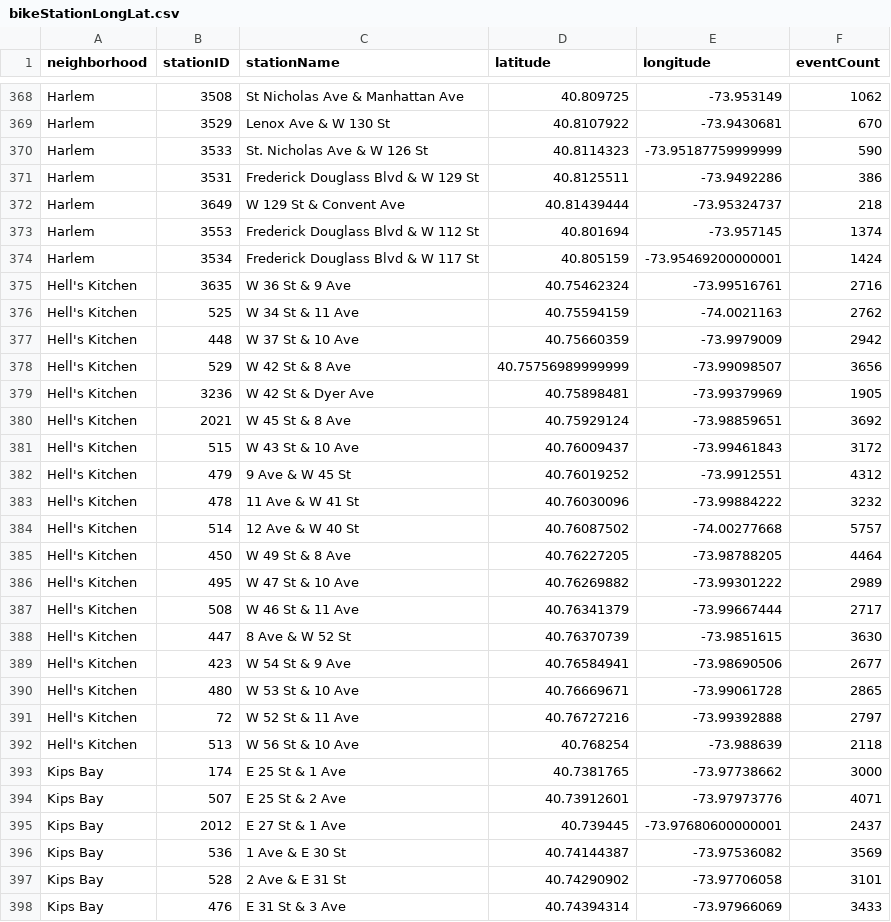
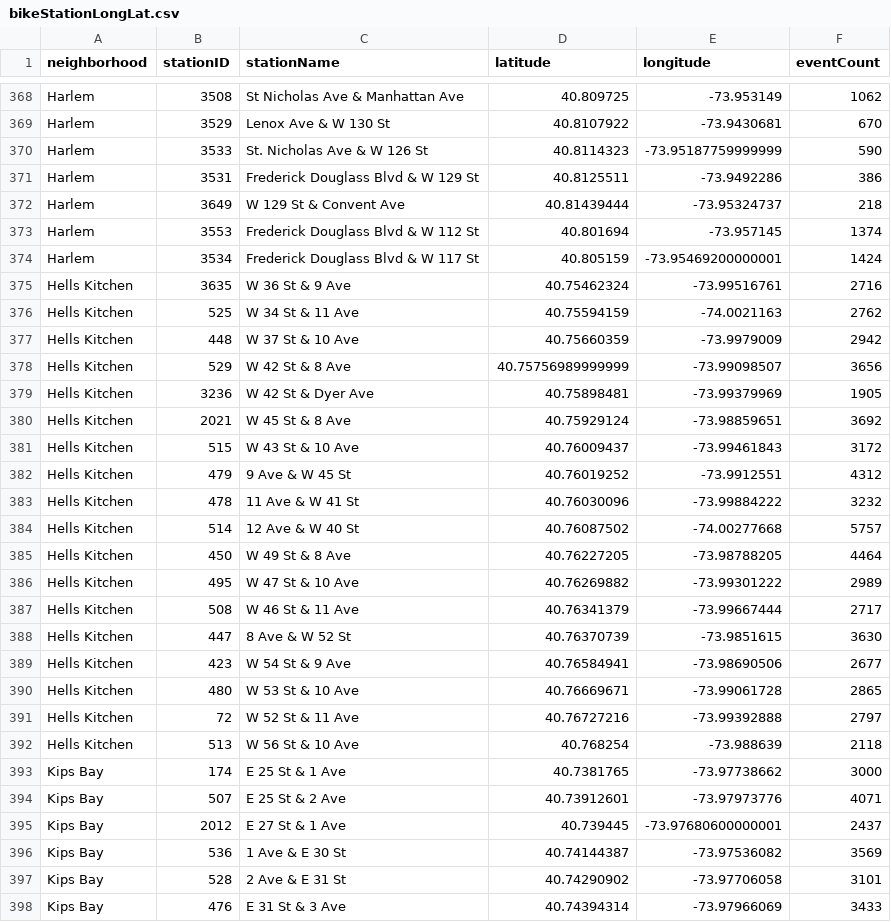
Before and after one commit to connie-code/VisProject_Spring2019, a CSV file: Data/bikeStationLongLat.csv, drawn as a sheet; only a part is shown, gaps mark what is left out.

Commit message:
change to Hells Kitchen

```diff
--- a/Data/bikeStationLongLat.csv
+++ b/Data/bikeStationLongLat.csv
@@ -374,20 +374,20 @@ Harlem,3553,Frederick Douglass Blvd & W 112 St,40.801694,-73.957145,1374
 Harlem,3534,Frederick Douglass Blvd & W 117 St,40.805159,-73.95469200000001,1424
-Hell's Kitchen,3635,W 36 St & 9 Ave,40.75462324,-73.99516761,2716
-Hell's Kitchen,525,W 34 St & 11 Ave,40.75594159,-74.0021163,2762
-Hell's Kitchen,448,W 37 St & 10 Ave,40.75660359,-73.9979009,2942
-Hell's Kitchen,529,W 42 St & 8 Ave,40.75756989999999,-73.99098507,3656
-Hell's Kitchen,3236,W 42 St & Dyer Ave,40.75898481,-73.99379969,1905
-Hell's Kitchen,2021,W 45 St & 8 Ave,40.75929124,-73.98859651,3692
-Hell's Kitchen,515,W 43 St & 10 Ave,40.76009437,-73.99461843,3172
-Hell's Kitchen,479,9 Ave & W 45 St,40.76019252,-73.9912551,4312
-Hell's Kitchen,478,11 Ave & W 41 St,40.76030096,-73.99884222,3232
-Hell's Kitchen,514,12 Ave & W 40 St,40.76087502,-74.00277668,5757
-Hell's Kitchen,450,W 49 St & 8 Ave,40.76227205,-73.98788205,4464
-Hell's Kitchen,495,W 47 St & 10 Ave,40.76269882,-73.99301222,2989
-Hell's Kitchen,508,W 46 St & 11 Ave,40.76341379,-73.99667444,2717
-Hell's Kitchen,447,8 Ave & W 52 St,40.76370739,-73.9851615,3630
-Hell's Kitchen,423,W 54 St & 9 Ave,40.76584941,-73.98690506,2677
-Hell's Kitchen,480,W 53 St & 10 Ave,40.76669671,-73.99061728,2865
-Hell's Kitchen,72,W 52 St & 11 Ave,40.76727216,-73.99392888,2797
-Hell's Kitchen,513,W 56 St & 10 Ave,40.768254,-73.988639,2118
+Hells Kitchen,3635,W 36 St & 9 Ave,40.75462324,-73.99516761,2716
+Hells Kitchen,525,W 34 St & 11 Ave,40.75594159,-74.0021163,2762
+Hells Kitchen,448,W 37 St & 10 Ave,40.75660359,-73.9979009,2942
+Hells Kitchen,529,W 42 St & 8 Ave,40.75756989999999,-73.99098507,3656
+Hells Kitchen,3236,W 42 St & Dyer Ave,40.75898481,-73.99379969,1905
+Hells Kitchen,2021,W 45 St & 8 Ave,40.75929124,-73.98859651,3692
+Hells Kitchen,515,W 43 St & 10 Ave,40.76009437,-73.99461843,3172
+Hells Kitchen,479,9 Ave & W 45 St,40.76019252,-73.9912551,4312
+Hells Kitchen,478,11 Ave & W 41 St,40.76030096,-73.99884222,3232
+Hells Kitchen,514,12 Ave & W 40 St,40.76087502,-74.00277668,5757
+Hells Kitchen,450,W 49 St & 8 Ave,40.76227205,-73.98788205,4464
+Hells Kitchen,495,W 47 St & 10 Ave,40.76269882,-73.99301222,2989
+Hells Kitchen,508,W 46 St & 11 Ave,40.76341379,-73.99667444,2717
+Hells Kitchen,447,8 Ave & W 52 St,40.76370739,-73.9851615,3630
+Hells Kitchen,423,W 54 St & 9 Ave,40.76584941,-73.98690506,2677
+Hells Kitchen,480,W 53 St & 10 Ave,40.76669671,-73.99061728,2865
+Hells Kitchen,72,W 52 St & 11 Ave,40.76727216,-73.99392888,2797
+Hells Kitchen,513,W 56 St & 10 Ave,40.768254,-73.988639,2118
 Kips Bay,174,E 25 St & 1 Ave,40.7381765,-73.97738662,3000
```
Also changed, not shown: 1 other file.
